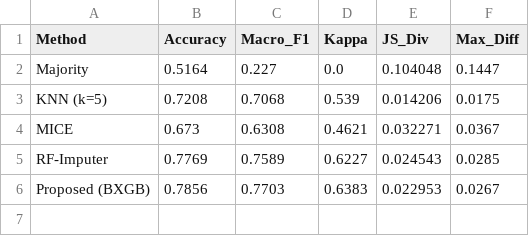
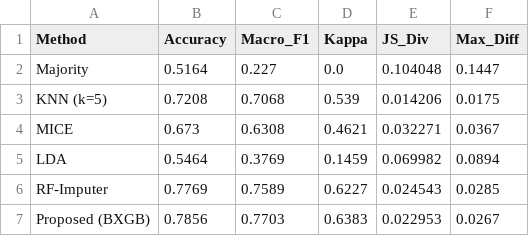
Before and after one commit to tyrone1979/nutri2-urban, a CSV file: results/enhanced_baseline_comparison.csv, drawn as a sheet.

```diff
--- a/results/enhanced_baseline_comparison.csv
+++ b/results/enhanced_baseline_comparison.csv
@@ -4,2 +4,3 @@ KNN (k=5),0.7208,0.7068,0.539,0.014206,0.0175
 MICE,0.673,0.6308,0.4621,0.032271,0.0367
+LDA,0.5464,0.3769,0.1459,0.069982,0.0894
 RF-Imputer,0.7769,0.7589,0.6227,0.024543,0.0285
```
Also changed, not shown: results/bootstrap_results.csv, results/bootstrap_summary.csv, 34 other files.
